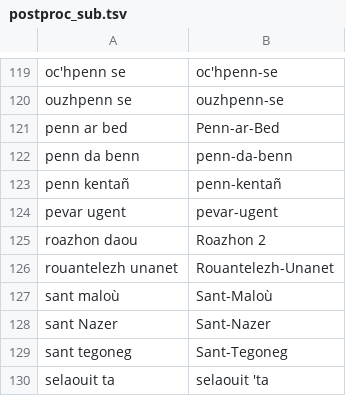
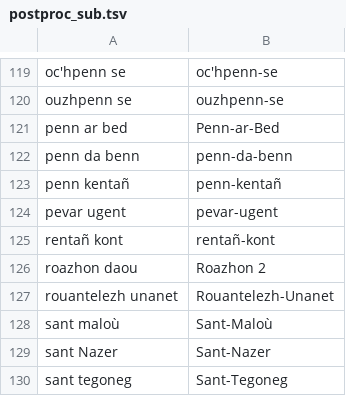
Before and after one commit to gweltou/ostilhou, a TSV file: ostilhou/asr/postproc_sub.tsv, drawn as a sheet; only a part is shown, gaps mark what is left out; the shorter side is filled out with more unchanged rows; the diff names each change by its address in the sheet, - before the commit and + after, or states it on an @@ line.

```diff
--- a/ostilhou/asr/postproc_sub.tsv
+++ b/ostilhou/asr/postproc_sub.tsv
+row 125: rentañ kont | rentañ-kont
```
Also changed, not shown: ostilhou/asr/lexicon_add.tsv, ostilhou/asr/lexicon_sub.tsv, 12 other files.
